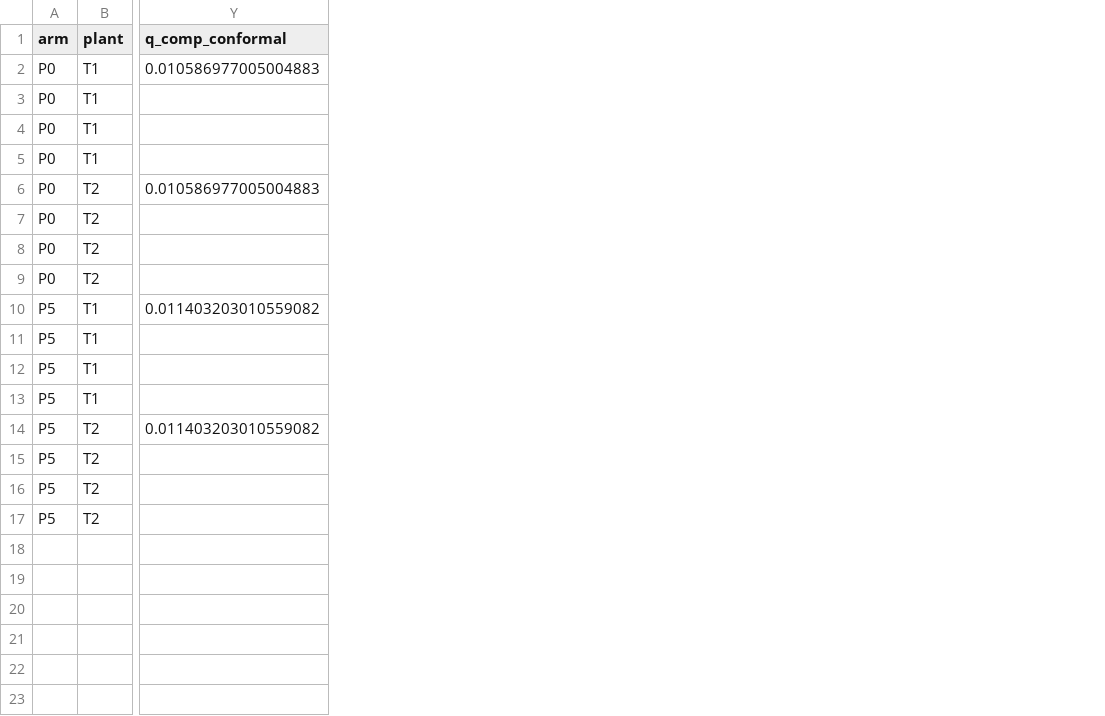
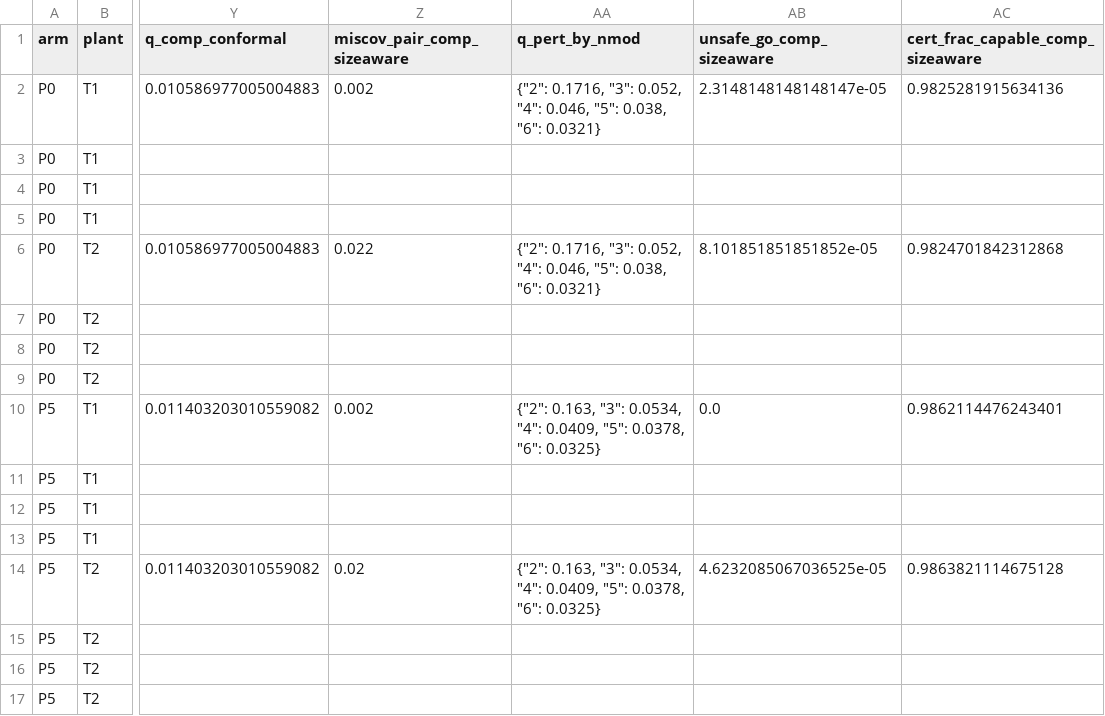
Before and after one commit to 1unarzDev/modular_robot_capability_certification, a CSV file: results/stress/A4_merge.csv, drawn as a sheet; only a part is shown, gaps mark what is left out; the diff names each change by its address in the sheet, - before the commit and + after, or states it on an @@ line.

Commit message:
E2: size-aware merge margin from T1 perturbations (q by size, miscov_pair on T1/T2)

```diff
--- a/results/stress/A4_merge.csv
+++ b/results/stress/A4_merge.csv
+column Z (miscov_pair_comp_sizeaware), rows 2-14: 0.002 |  |  |  | 0.022 |  |  |  | 0.002 |  |  |  | 0.02
+column AA (q_pert_by_nmod), rows 2-14: {"2": 0.1716, "3": 0.052, "4": 0.046, "5": 0.038, "6": 0.0321} |  |  |  | {"2": 0.1716, "3": 0.052, "4": 0.046, "5": 0.038, "6": 0.0321} |  |  |  | {"2": 0.163, "3": 0.0534, "4": 0.0409, "5": 0.0378, "6": 0.0325} |  |  |  | {"2": 0.163, "3": 0.0534, "4": 0.0409, "5": 0.0378, "6": 0.0325}
+column AB (unsafe_go_comp_sizeaware), rows 2-14: 2.3148148148148147e-05 |  |  |  | 8.101851851851852e-05 |  |  |  | 0.0 |  |  |  | 4.6232085067036525e-05
+column AC (cert_frac_capable_comp_sizeaware), rows 2-14: 0.9825281915634136 |  |  |  | 0.9824701842312868 |  |  |  | 0.9862114476243401 |  |  |  | 0.9863821114675128
```
Also changed, not shown: 1 other file.
